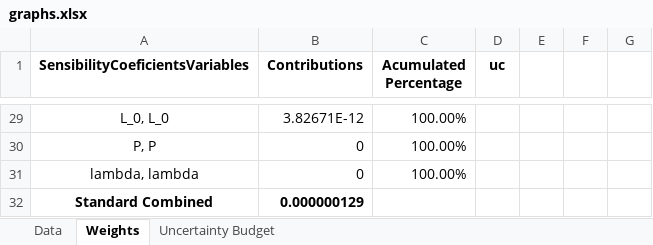
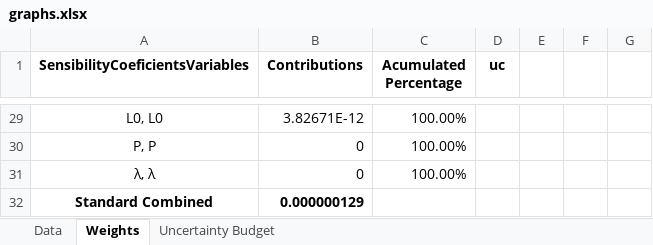
Before and after one commit to jjavierf64/ThermalExpansionUncertainty, an Excel workbook: code/graphs.xlsx, sheet Weights, drawn as a sheet; only a part is shown, gaps mark what is left out; values as stored, in another font and other column widths than the file's, no borders; charts and pictures not drawn; the diff covers the shown part only; the diff names each change by its address in the sheet, - before the commit and + after, or states it on an @@ line.

```diff
--- a/code/graphs.xlsx (sheet Weights)
+++ b/code/graphs.xlsx (sheet Weights)
-A29 (SensibilityCoeficientsVariables): L_0, L_0
+A29 (SensibilityCoeficientsVariables): L0, L0
-A31 (SensibilityCoeficientsVariables): lambda, lambda
+A31 (SensibilityCoeficientsVariables): λ, λ
```
Also changed, not shown: 24 edited cells elsewhere in this sheet, charts or pictures, 2 other files.
